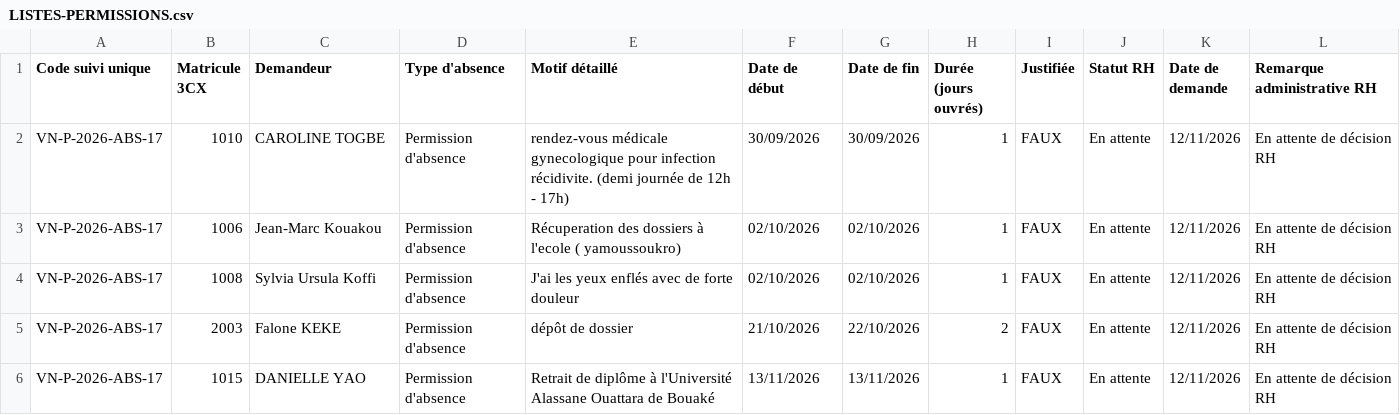
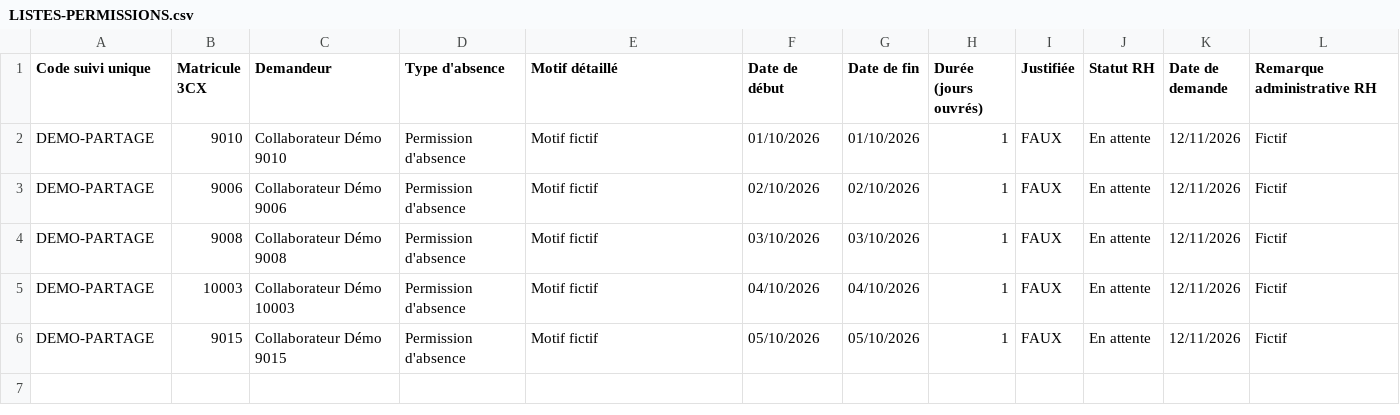
Before and after one commit to commercialvoomstore-beep/VOOMNET-RH-SUIVI, a CSV file: data/LISTES-PERMISSIONS.csv, drawn as a sheet.

```diff
--- a/data/LISTES-PERMISSIONS.csv
+++ b/data/LISTES-PERMISSIONS.csv
@@ -1,6 +1,6 @@
 Code suivi unique;Matricule 3CX;Demandeur;Type d'absence;Motif détaillé;Date de début;Date de fin;Durée (jours ouvrés);Justifiée;Statut RH;Date de demande;Remarque administrative RH
-VN-P-2026-ABS-17;1010;CAROLINE TOGBE;Permission d'absence;rendez-vous médicale gynecologique pour infection récidivite. (demi journée de 12h - 17h);30/09/2026;30/09/2026;1;FAUX;En attente;12/11/2026;En attente de décision RH
-VN-P-2026-ABS-17;1006;Jean-Marc Kouakou;Permission d'absence;Récuperation des dossiers à l'ecole ( yamoussoukro);02/10/2026;02/10/2026;1;FAUX;En attente;12/11/2026;En attente de décision RH
-VN-P-2026-ABS-17;1008;Sylvia Ursula Koffi;Permission d'absence;J'ai les yeux enflés avec de forte douleur ;02/10/2026;02/10/2026;1;FAUX;En attente;12/11/2026;En attente de décision RH
-VN-P-2026-ABS-17;2003;Falone KEKE;Permission d'absence;dépôt de dossier ;21/10/2026;22/10/2026;2;FAUX;En attente;12/11/2026;En attente de décision RH
-VN-P-2026-ABS-17;1015;DANIELLE YAO;Permission d'absence;Retrait de diplôme à l'Université Alassane Ouattara de Bouaké  ;13/11/2026;13/11/2026;1;FAUX;En attente;12/11/2026;En attente de décision RH
+DEMO-PARTAGE;9010;Collaborateur Démo 9010;Permission d'absence;Motif fictif;01/10/2026;01/10/2026;1;FAUX;En attente;12/11/2026;Fictif
+DEMO-PARTAGE;9006;Collaborateur Démo 9006;Permission d'absence;Motif fictif;02/10/2026;02/10/2026;1;FAUX;En attente;12/11/2026;Fictif
+DEMO-PARTAGE;9008;Collaborateur Démo 9008;Permission d'absence;Motif fictif;03/10/2026;03/10/2026;1;FAUX;En attente;12/11/2026;Fictif
+DEMO-PARTAGE;10003;Collaborateur Démo 10003;Permission d'absence;Motif fictif;04/10/2026;04/10/2026;1;FAUX;En attente;12/11/2026;Fictif
+DEMO-PARTAGE;9015;Collaborateur Démo 9015;Permission d'absence;Motif fictif;05/10/2026;05/10/2026;1;FAUX;En attente;12/11/2026;Fictif
```
Also changed, not shown: data/LISTES-EMPLOYEES.csv, data/LISTES-POINTAGES.csv, 17 other files.
